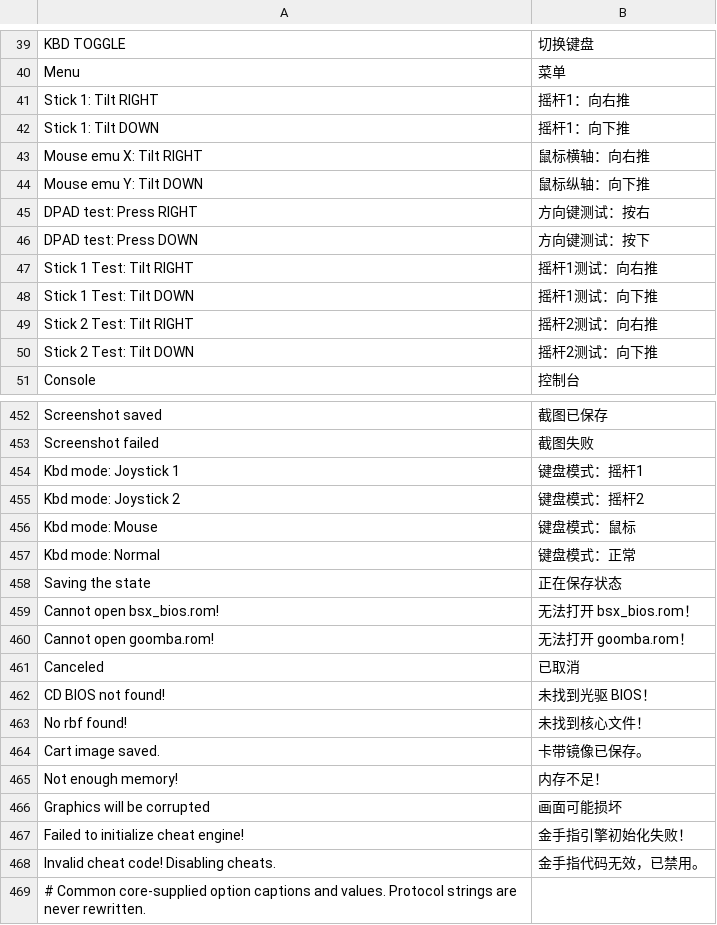
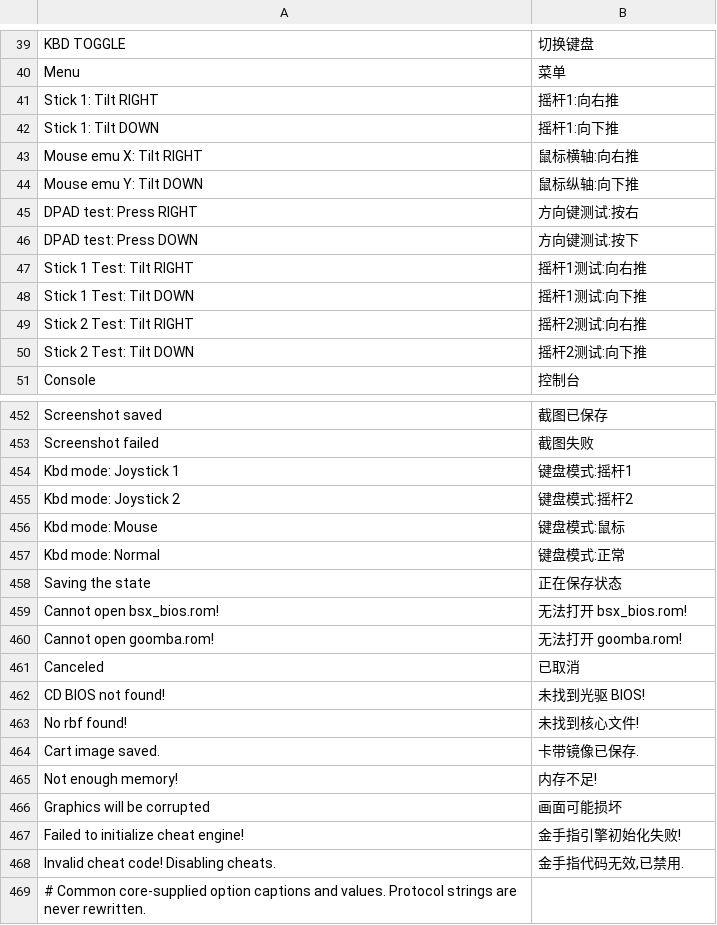
Before and after one commit to treeslins/Main_MiSTer, a TSV file: localization/zh_CN.tsv, drawn as a sheet; only a part is shown, gaps mark what is left out; the diff covers the shown part only.

```diff
--- a/localization/zh_CN.tsv
+++ b/localization/zh_CN.tsv
@@ -40,12 +40,12 @@ KBD TOGGLE	切换键盘
 Menu	菜单
-Stick 1: Tilt RIGHT	摇杆1：向右推
-Stick 1: Tilt DOWN	摇杆1：向下推
-Mouse emu X: Tilt RIGHT	鼠标横轴：向右推
-Mouse emu Y: Tilt DOWN	鼠标纵轴：向下推
-DPAD test: Press RIGHT	方向键测试：按右
-DPAD test: Press DOWN	方向键测试：按下
-Stick 1 Test: Tilt RIGHT	摇杆1测试：向右推
-Stick 1 Test: Tilt DOWN	摇杆1测试：向下推
-Stick 2 Test: Tilt RIGHT	摇杆2测试：向右推
-Stick 2 Test: Tilt DOWN	摇杆2测试：向下推
+Stick 1: Tilt RIGHT	摇杆1:向右推
+Stick 1: Tilt DOWN	摇杆1:向下推
+Mouse emu X: Tilt RIGHT	鼠标横轴:向右推
+Mouse emu Y: Tilt DOWN	鼠标纵轴:向下推
+DPAD test: Press RIGHT	方向键测试:按右
+DPAD test: Press DOWN	方向键测试:按下
+Stick 1 Test: Tilt RIGHT	摇杆1测试:向右推
+Stick 1 Test: Tilt DOWN	摇杆1测试:向下推
+Stick 2 Test: Tilt RIGHT	摇杆2测试:向右推
+Stick 2 Test: Tilt DOWN	摇杆2测试:向下推
 Console	控制台
@@ -453,17 +453,17 @@ Screenshot saved	截图已保存
 Screenshot failed	截图失败
-Kbd mode: Joystick 1	键盘模式：摇杆1
-Kbd mode: Joystick 2	键盘模式：摇杆2
-Kbd mode: Mouse	键盘模式：鼠标
-Kbd mode: Normal	键盘模式：正常
+Kbd mode: Joystick 1	键盘模式:摇杆1
+Kbd mode: Joystick 2	键盘模式:摇杆2
+Kbd mode: Mouse	键盘模式:鼠标
+Kbd mode: Normal	键盘模式:正常
 Saving the state	正在保存状态
-Cannot open bsx_bios.rom!	无法打开 bsx_bios.rom！
-Cannot open goomba.rom!	无法打开 goomba.rom！
+Cannot open bsx_bios.rom!	无法打开 bsx_bios.rom!
+Cannot open goomba.rom!	无法打开 goomba.rom!
 Canceled	已取消
-CD BIOS not found!	未找到光驱 BIOS！
-No rbf found!	未找到核心文件！
-Cart image saved.	卡带镜像已保存。
-Not enough memory!	内存不足！
+CD BIOS not found!	未找到光驱 BIOS!
+No rbf found!	未找到核心文件!
+Cart image saved.	卡带镜像已保存.
+Not enough memory!	内存不足!
 Graphics will be corrupted	画面可能损坏
-Failed to initialize cheat engine!	金手指引擎初始化失败！
-Invalid cheat code! Disabling cheats.	金手指代码无效，已禁用。
+Failed to initialize cheat engine!	金手指引擎初始化失败!
+Invalid cheat code! Disabling cheats.	金手指代码无效,已禁用.
 # Common core-supplied option captions and values. Protocol strings are never rewritten.
```
Also changed, not shown: 63 edited cells elsewhere in this file, 7 other files.
